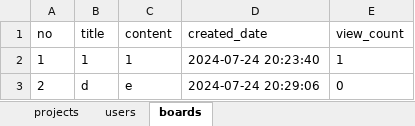
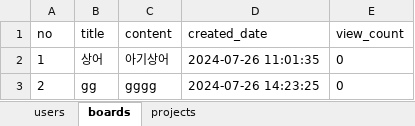
Before and after one commit to tkddn0321/bitcamp-mystudy, an Excel workbook: myapp/app/data.xlsx, sheet boards, drawn as a sheet; values as stored, in another font and other column widths than the file's, no borders; the diff names each change by its address in the sheet, - before the commit and + after, or states it on an @@ line.

```diff
--- a/myapp/app/data.xlsx (sheet boards)
+++ b/myapp/app/data.xlsx (sheet boards)
@@ sheet tab order changed: users | boards | projects @@
-B2 (title): 1
+B2 (title): 상어
-C2 (content): 1
+C2 (content): 아기상어
-D2 (created_date): 2024-07-24 20:23:40
+D2 (created_date): 2024-07-26 11:01:35
-E2 (view_count): 1
+E2 (view_count): 0
-B3 (title): d
+B3 (title): gg
-C3 (content): e
+C3 (content): gggg
-D3 (created_date): 2024-07-24 20:29:06
+D3 (created_date): 2024-07-26 14:23:25
```
Also changed, not shown: sheet users, sheet projects, 16 other files.
